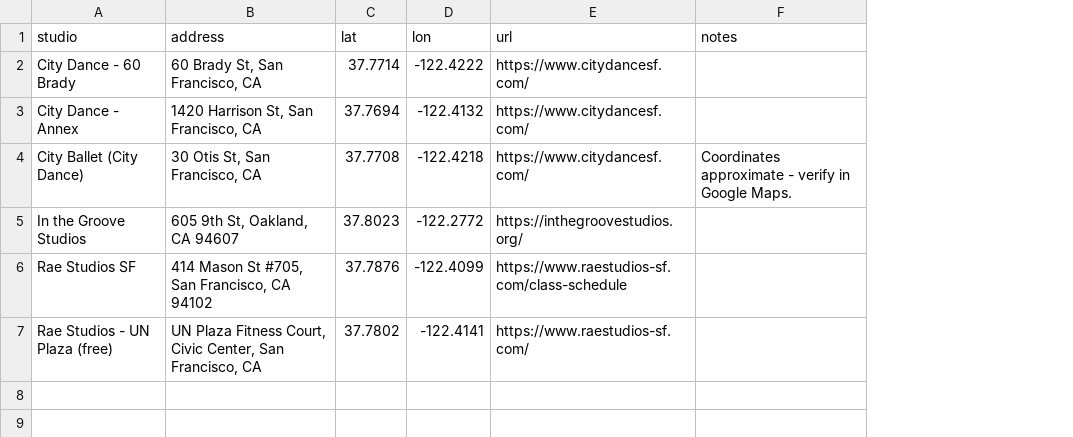
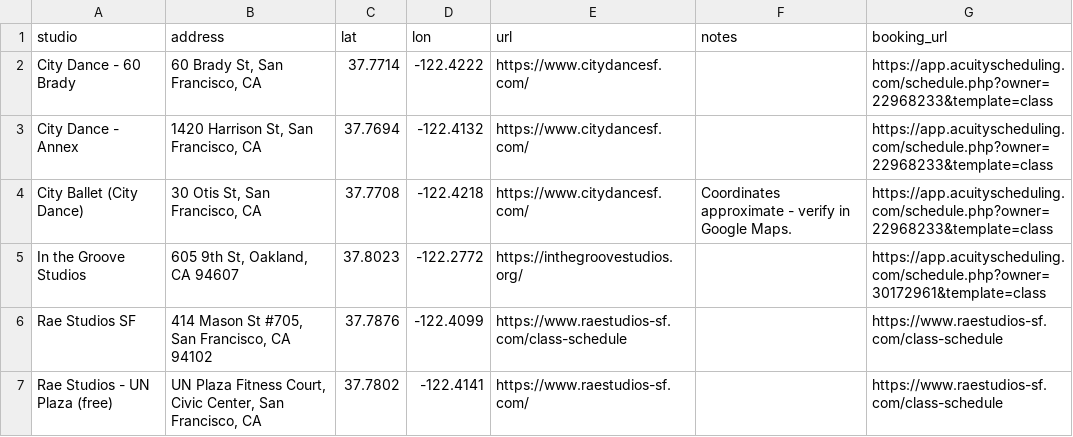
Before and after one commit to bomikim3005-rgb/class-info, a CSV file: studios.csv, drawn as a sheet; the diff names each change by its address in the sheet, - before the commit and + after, or states it on an @@ line.

```diff
--- a/studios.csv
+++ b/studios.csv
+column G (booking_url), rows 2-7: https://app.acuityscheduling.com/schedule.php?owner=22968233&template=class | https://app.acuityscheduling.com/schedule.php?owner=22968233&template=class | https://app.acuityscheduling.com/schedule.php?owner=22968233&template=class | https://app.acuityscheduling.com/schedule.php?owner=30172961&template=class | https://www.raestudios-sf.com/class-schedule | https://www.raestudios-sf.com/class-schedule
```
Also changed, not shown: 1 other file.
